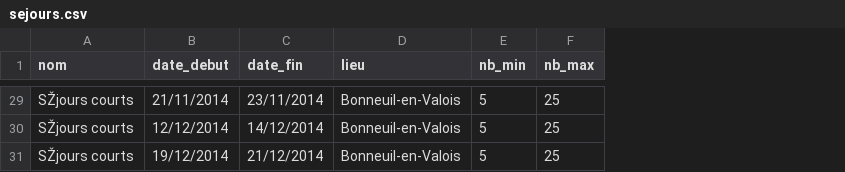
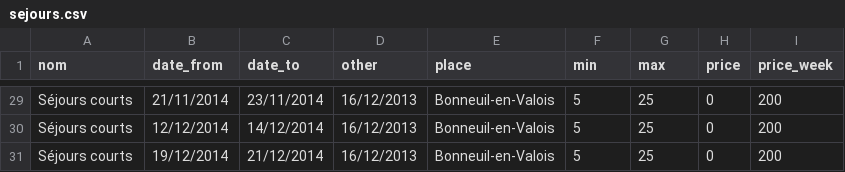
Before and after one commit to ClementRoy/Gite-des-cimes, a CSV file: scripts/sejours.csv, drawn as a sheet; only a part is shown, gaps mark what is left out; addresses are those after the commit; the diff covers the shown part only; the diff names each change by its address in the sheet, - before the commit and + after, or states it on an @@ line.

```diff
--- a/scripts/sejours.csv
+++ b/scripts/sejours.csv
+column D (other), rows 29-31: all 16/12/2013
+column H (price), rows 29-31: all 0
+column I (price_week), rows 29-31: all 200
-B1: date_debut
+B1: date_from
-C1: date_fin
+C1: date_to
-E1: lieu
+E1: place
-F1: nb_min
+F1: min
-G1: nb_max
+G1: max
-A29:A31 (nom): SŽjours courts
+A29:A31 (nom): Séjours courts
```
Also changed, not shown: 21 edited cells elsewhere in this file, 4 other files.
